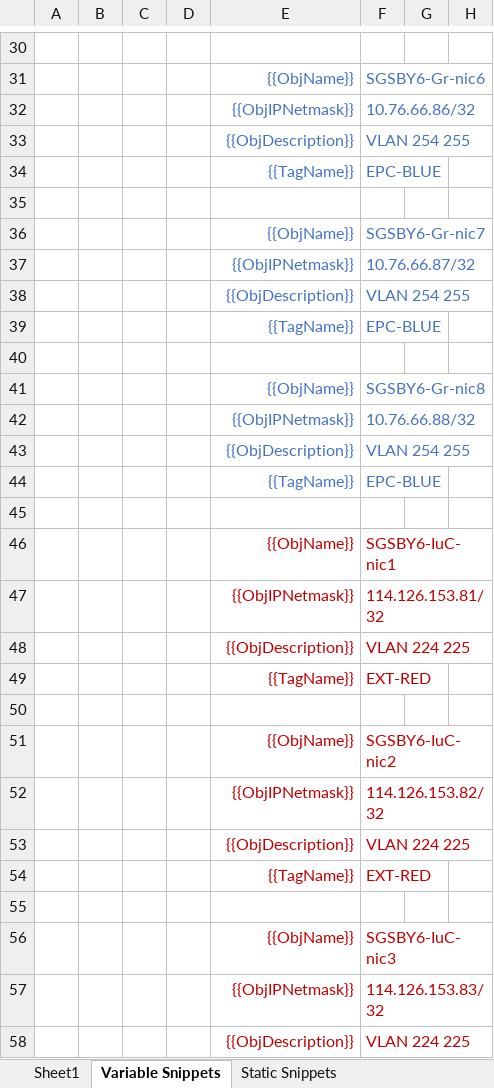
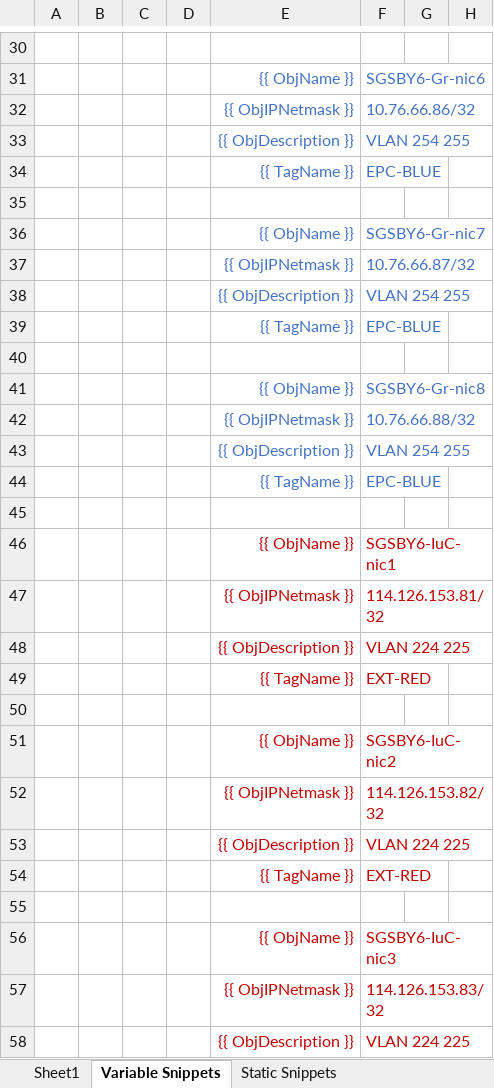
Before and after one commit to pennersm/TSel--001, an Excel workbook: Gayungan--002.xlsx, sheet Variable Snippets, drawn as a sheet; only a part is shown, gaps mark what is left out; values as stored, in another font and other column widths than the file's, no borders; the diff covers the shown part only; the diff names each change by its address in the sheet, - before the commit and + after, or states it on an @@ line.

Commit message:
first correction SFN snippet

```diff
--- a/Gayungan--002.xlsx (sheet Variable Snippets)
+++ b/Gayungan--002.xlsx (sheet Variable Snippets)
-E31: {{ObjName}}
+E31: {{ ObjName }}
-E32: {{ObjIPNetmask}}
+E32: {{ ObjIPNetmask }}
-E33: {{ObjDescription}}
+E33: {{ ObjDescription }}
-E34: {{TagName}}
+E34: {{ TagName }}
-E36: {{ObjName}}
+E36: {{ ObjName }}
-E37: {{ObjIPNetmask}}
+E37: {{ ObjIPNetmask }}
-E38: {{ObjDescription}}
+E38: {{ ObjDescription }}
-E39: {{TagName}}
+E39: {{ TagName }}
-E41: {{ObjName}}
+E41: {{ ObjName }}
-E42: {{ObjIPNetmask}}
+E42: {{ ObjIPNetmask }}
-E43: {{ObjDescription}}
+E43: {{ ObjDescription }}
-E44: {{TagName}}
+E44: {{ TagName }}
-E46: {{ObjName}}
+E46: {{ ObjName }}
-E47: {{ObjIPNetmask}}
+E47: {{ ObjIPNetmask }}
-E48: {{ObjDescription}}
+E48: {{ ObjDescription }}
-E49: {{TagName}}
+E49: {{ TagName }}
-E51: {{ObjName}}
+E51: {{ ObjName }}
-E52: {{ObjIPNetmask}}
+E52: {{ ObjIPNetmask }}
-E53: {{ObjDescription}}
+E53: {{ ObjDescription }}
-E54: {{TagName}}
+E54: {{ TagName }}
-E56: {{ObjName}}
+E56: {{ ObjName }}
-E57: {{ObjIPNetmask}}
+E57: {{ ObjIPNetmask }}
-E58: {{ObjDescription}}
+E58: {{ ObjDescription }}
```
Also changed, not shown: 42 edited cells elsewhere in this sheet, 9 other files.
